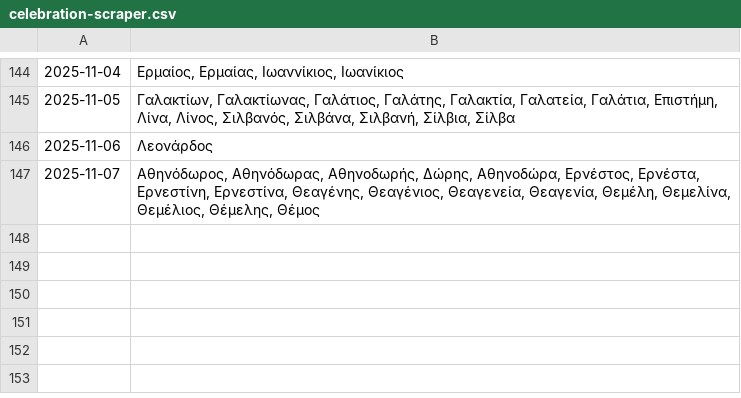
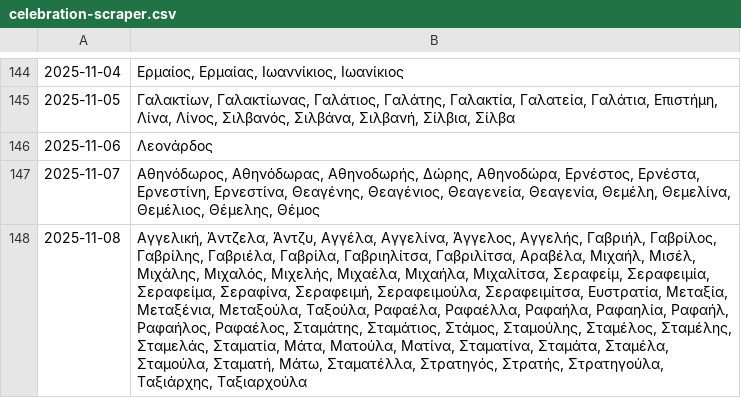
Before and after one commit to anargis/celebration-scraper, a CSV file: celebration-scraper.csv, drawn as a sheet; only a part is shown, gaps mark what is left out; the diff names each change by its address in the sheet, - before the commit and + after, or states it on an @@ line.

```diff
--- a/celebration-scraper.csv
+++ b/celebration-scraper.csv
+row 148: 2025-11-08 | Αγγελική, Άντζελα, Άντζυ, Αγγέλα, Αγγελίνα, Άγγελος, Αγγελής, Γαβριήλ, Γαβρίλος, Γαβρίλης, Γαβριέλα, Γαβρίλα, Γαβριηλίτσα, Γαβριλίτσα, Αραβέλα, Μιχαήλ, Μισέλ, Μιχάλης, Μιχαλός, Μιχελής, Μιχαέλα, Μιχαήλα, Μιχαλίτσα, Σεραφείμ, Σεραφειμία, Σεραφείμα, Σεραφίνα, Σεραφειμή, Σεραφειμούλα, Σεραφειμίτσα, Ευστρατία, Μεταξία, Μεταξένια, Μεταξούλα, Ταξούλα, Ραφαέλα, Ραφαέλλα, Ραφαήλα, Ραφαηλία, Ραφαήλ, Ραφαήλος, Ραφαέλος, Σταμάτης, Σταμάτιος, Στάμος, Σταμούλης, Σταμέλος, Σταμέλης, Σταμελάς, Σταματία, Μάτα, Ματούλα, Ματίνα, Σταματίνα, Σταμάτα, Σταμέλα, Σταμούλα, Σταματή, Μάτω, Σταματέλλα, Στρατηγός, Στρατής, Στρατηγούλα, Ταξιάρχης, Ταξιαρχούλα
```
